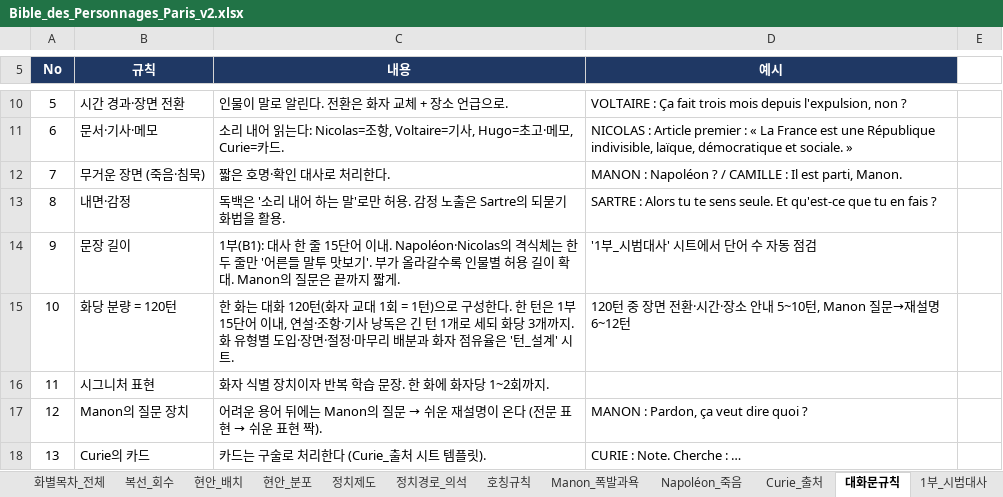
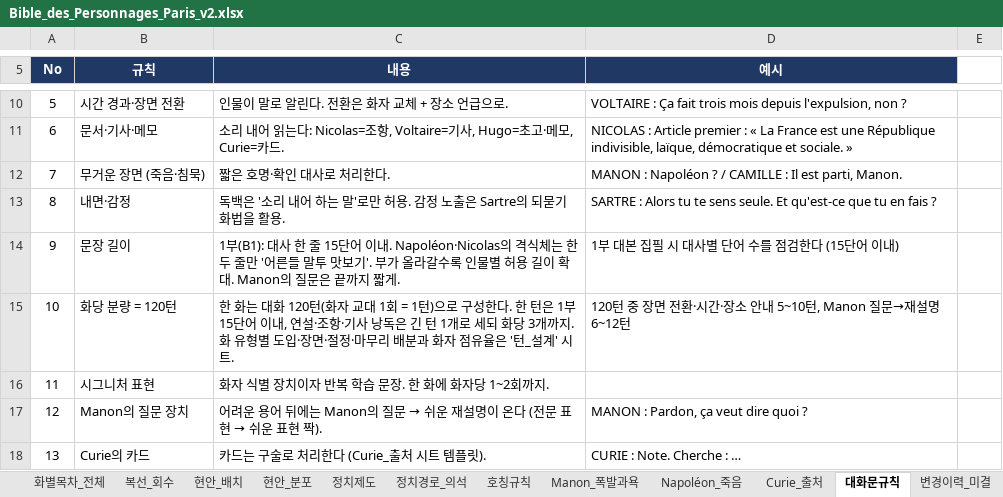
Before and after one commit to svetsvet1982/Italian_Rome-with-old-people, an Excel workbook: Bible_des_Personnages_Paris_v2.xlsx, sheet 대화문규칙, drawn as a sheet; only a part is shown, gaps mark what is left out; values as stored, in another font and other column widths than the file's, no borders; the diff names each change by its address in the sheet, - before the commit and + after, or states it on an @@ line.

```diff
--- a/Bible_des_Personnages_Paris_v2.xlsx (sheet 대화문규칙)
+++ b/Bible_des_Personnages_Paris_v2.xlsx (sheet 대화문규칙)
-sheet tab: 1부_시범대사
-D14 (예시): '1부_시범대사' 시트에서 단어 수 자동 점검
+D14 (예시): 1부 대본 집필 시 대사별 단어 수를 점검한다 (15단어 이내)
```
Also changed, not shown: sheet 변경이력_미결, sheet 개요.
